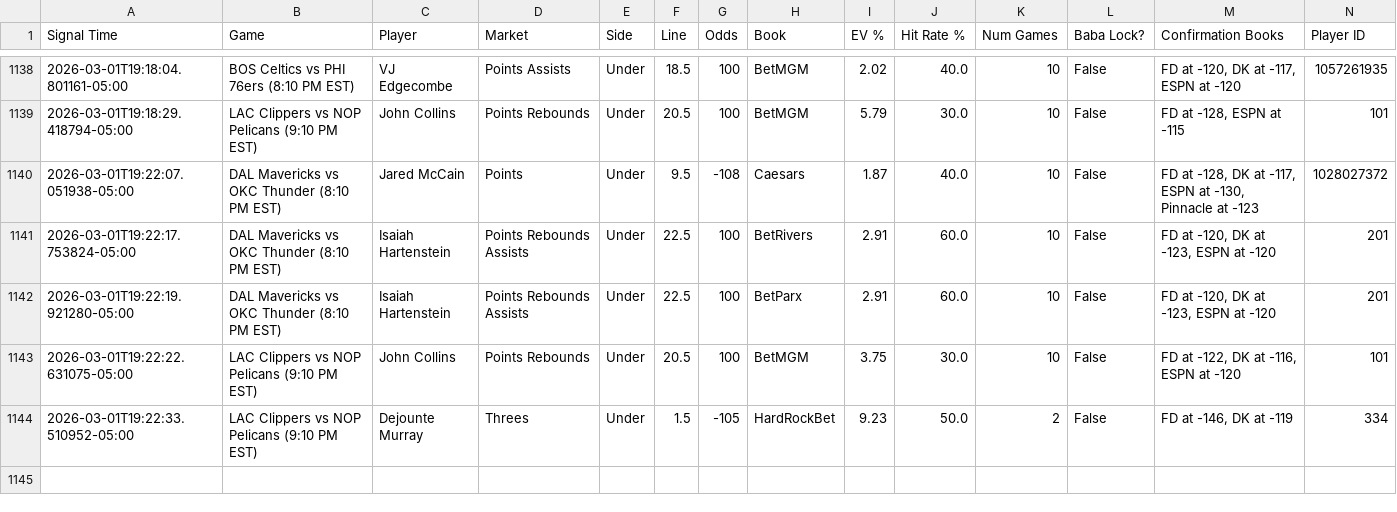
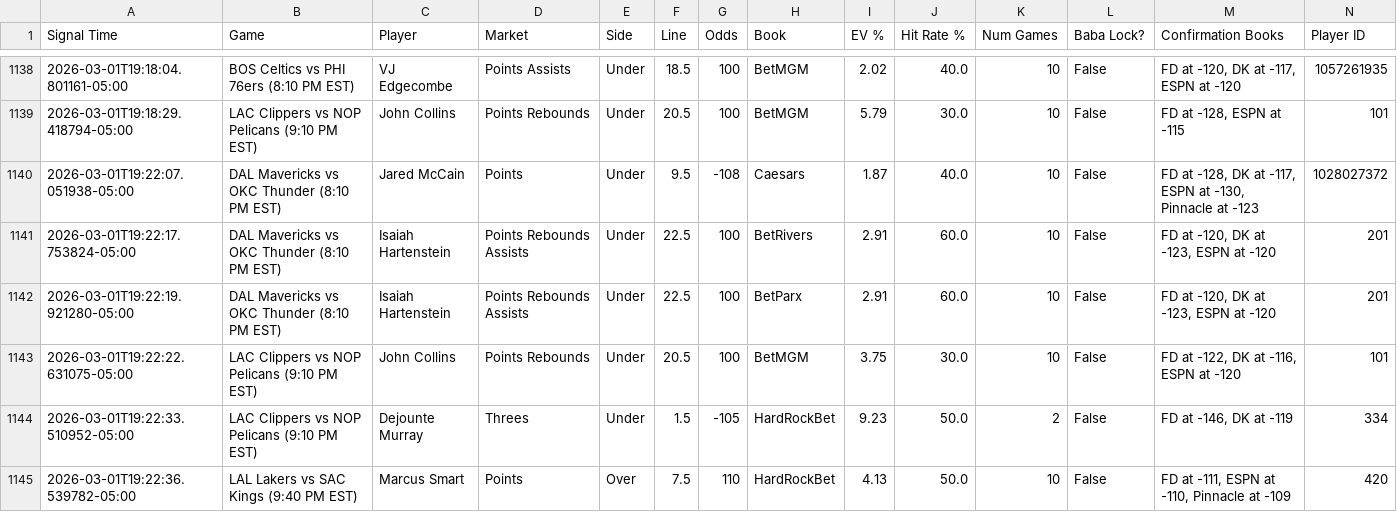
Before and after one commit to michaeljhart12-byte/Baba-Bot-Dashboard, a CSV file: signals.csv, drawn as a sheet; only a part is shown, gaps mark what is left out; rows hold the shown columns only; the diff names each change by its address in the sheet, - before the commit and + after, or states it on an @@ line.

Commit message:
Auto-update signals.csv

```diff
--- a/signals.csv
+++ b/signals.csv
+row 1145: 2026-03-01T19:22:36.539782-05:00 | LAL Lakers vs SAC Kings (9:40 PM EST) | Marcus Smart | Points | Over | 7.5 | 110 | HardRockBet | 4.13 | 50.0 | 10 | False | FD at -111, ESPN at -110, Pinnacle at -109 | 420
```
